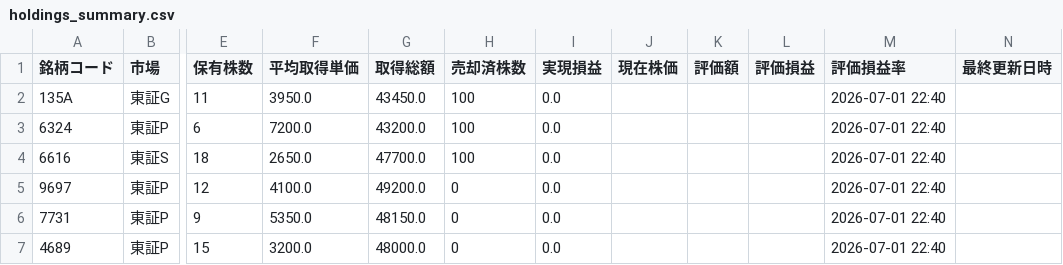
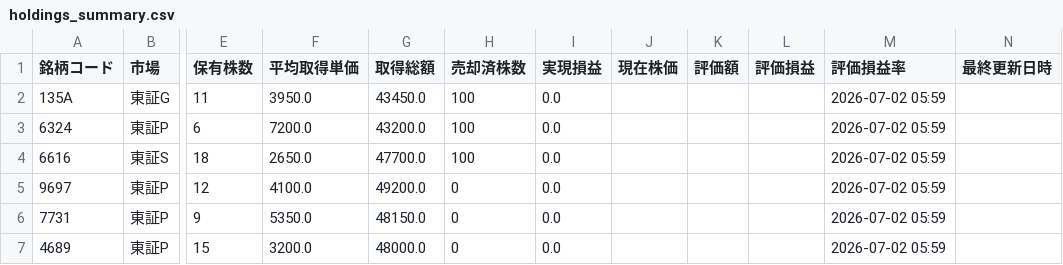
Before and after one commit to kotobuki5stromclaude-hub/stock-trade-automation-by-claude, a CSV file: data/holdings_summary.csv, drawn as a sheet; only a part is shown, gaps mark what is left out; the diff names each change by its address in the sheet, - before the commit and + after, or states it on an @@ line.

```diff
--- a/data/holdings_summary.csv
+++ b/data/holdings_summary.csv
-M2:M7 (評価損益率): 2026-07-01 22:40
+M2:M7 (評価損益率): 2026-07-02 05:59
```
